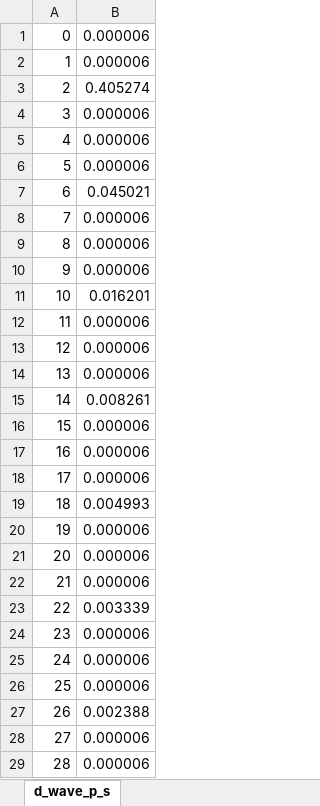
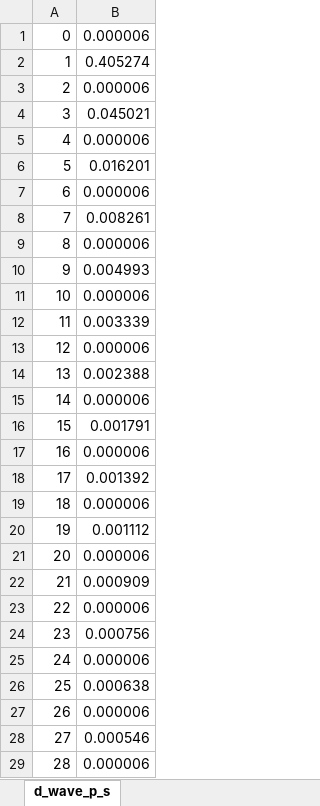
Before and after one commit to ChasobaAlpacanist/cfiles_syspro1, an Excel workbook: syspro_2nd/d_signal/d_wave_p_s.xlsx, sheet d_wave_p_s, drawn as a sheet; only a part is shown; values as stored, in another font and other column widths than the file's, no borders; charts and pictures not drawn; the diff covers the shown part only; the diff names each change by its address in the sheet, - before the commit and + after, or states it on an @@ line.

```diff
--- a/syspro_2nd/d_signal/d_wave_p_s.xlsx (sheet d_wave_p_s)
+++ b/syspro_2nd/d_signal/d_wave_p_s.xlsx (sheet d_wave_p_s)
-B2: 0.000006
+B2: 0.405274
-B3: 0.405274
+B3: 0.000006
-B4: 0.000006
+B4: 0.045021
-B6: 0.000006
+B6: 0.016201
-B7: 0.045021
+B7: 0.000006
-B8: 0.000006
+B8: 0.008261
-B10: 0.000006
+B10: 0.004993
-B11: 0.016201
+B11: 0.000006
-B12: 0.000006
+B12: 0.003339
-B14: 0.000006
+B14: 0.002388
-B15: 0.008261
+B15: 0.000006
-B16: 0.000006
+B16: 0.001791
-B18: 0.000006
+B18: 0.001392
-B19: 0.004993
+B19: 0.000006
-B20: 0.000006
+B20: 0.001112
-B22: 0.000006
+B22: 0.000909
-B23: 0.003339
+B23: 0.000006
-B24: 0.000006
+B24: 0.000756
-B26: 0.000006
+B26: 0.000638
-B27: 0.002388
+B27: 0.000006
-B28: 0.000006
+B28: 0.000546
```
Also changed, not shown: 267 edited cells elsewhere in this sheet, charts or pictures, syspro_2nd/a_signal/a_wave_dft.xlsx, syspro_2nd/b_signal/b_wave_dft.xlsx, 16 other files.
